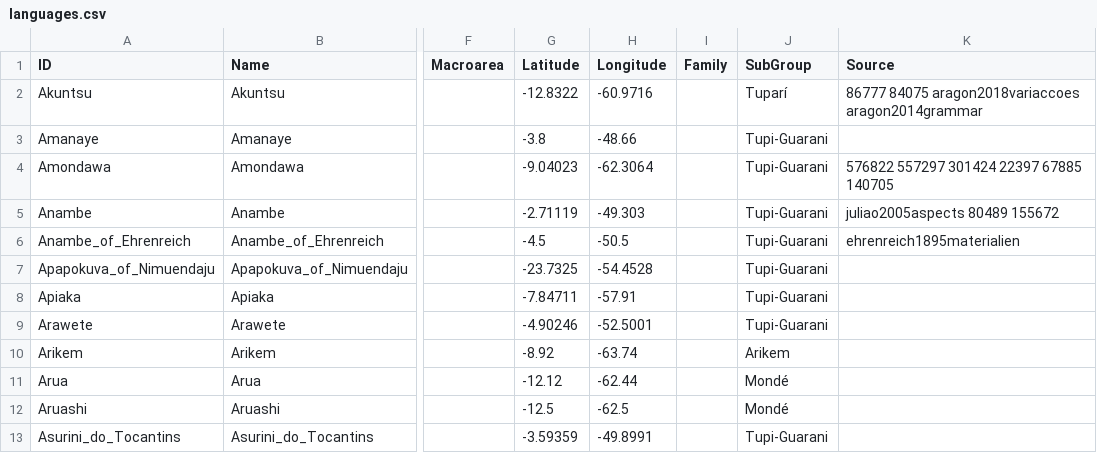
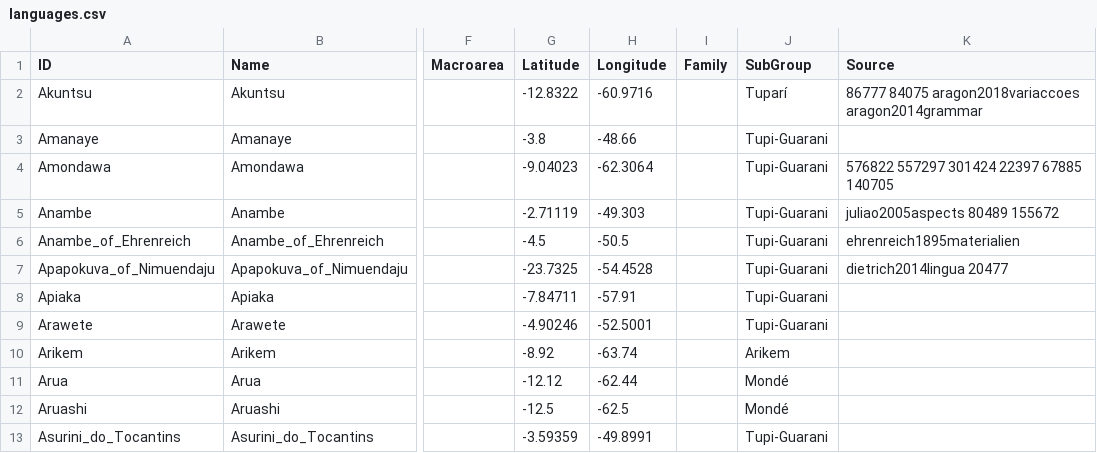
Before and after one commit to tupian-language-resources/tuled, a CSV file: cldf/languages.csv, drawn as a sheet; only a part is shown, gaps mark what is left out; the diff names each change by its address in the sheet, - before the commit and + after, or states it on an @@ line.

Commit message:
Update languages.csv

```diff
--- a/cldf/languages.csv
+++ b/cldf/languages.csv
-K7 (Source): (empty)
+K7 (Source): dietrich2014lingua 20477
```
